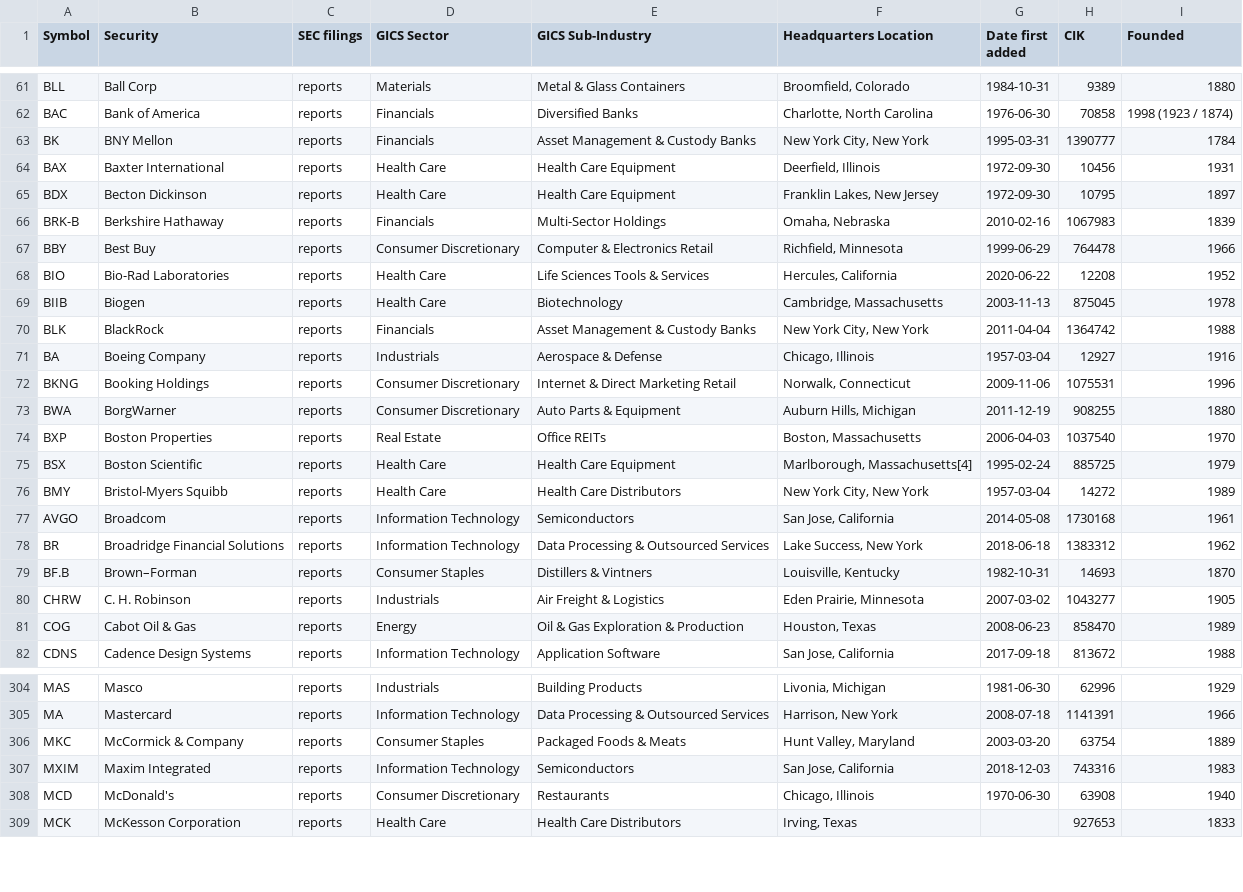
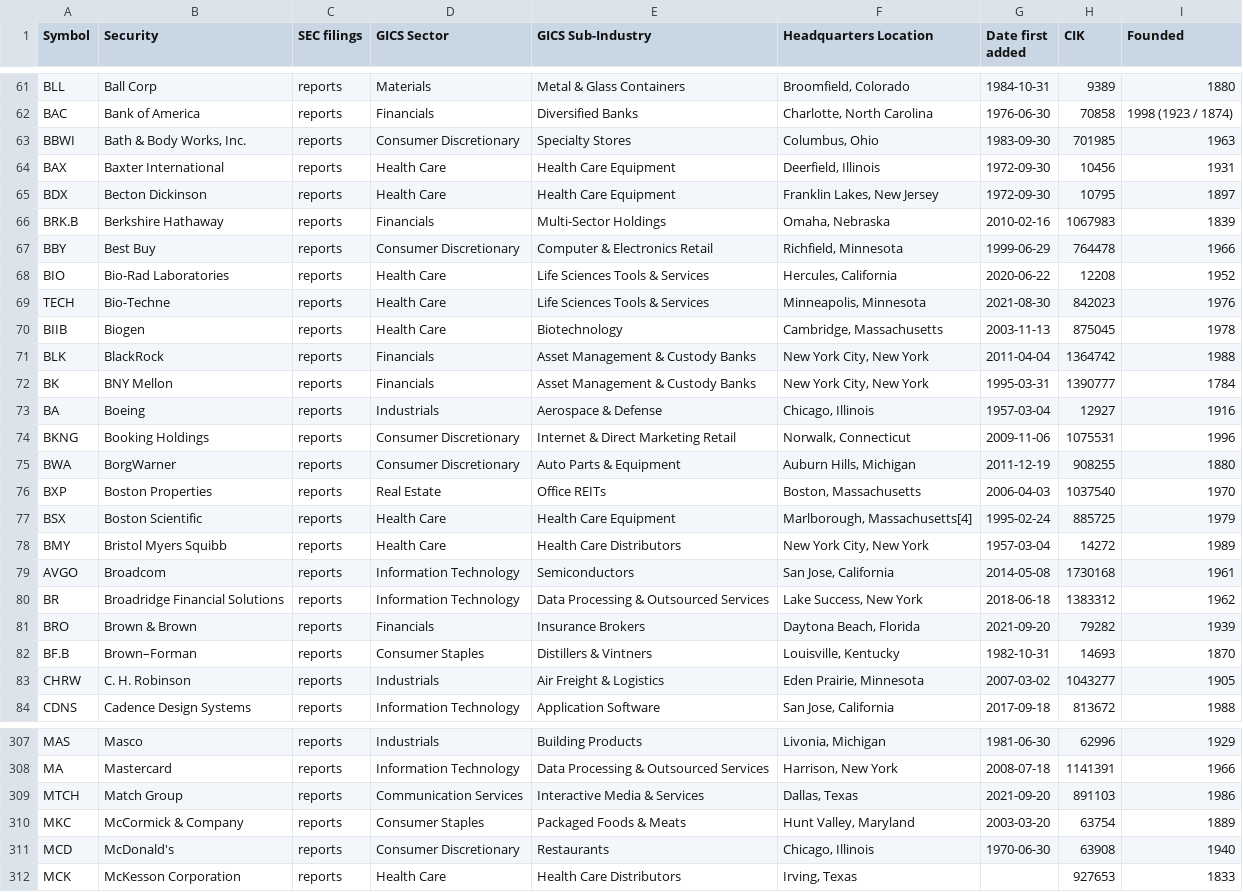
Before and after one commit to fja05680/sp500, a CSV file: sp500.csv, drawn as a sheet; only a part is shown, gaps mark what is left out; the diff covers the shown part only.

```diff
--- a/sp500.csv
+++ b/sp500.csv
@@ -62,11 +62,13 @@ BLL,Ball Corp,reports,Materials,Metal & Glass Containers,"Broomfield, Colorado",
 BAC,Bank of America,reports,Financials,Diversified Banks,"Charlotte, North Carolina",1976-06-30,70858,1998 (1923 / 1874)
-BK,BNY Mellon,reports,Financials,Asset Management & Custody Banks,"New York City, New York",1995-03-31,1390777,1784
+BBWI,"Bath & Body Works, Inc.",reports,Consumer Discretionary,Specialty Stores,"Columbus, Ohio",1983-09-30,701985,1963
 BAX,Baxter International,reports,Health Care,Health Care Equipment,"Deerfield, Illinois",1972-09-30,10456,1931
 BDX,Becton Dickinson,reports,Health Care,Health Care Equipment,"Franklin Lakes, New Jersey",1972-09-30,10795,1897
-BRK-B,Berkshire Hathaway,reports,Financials,Multi-Sector Holdings,"Omaha, Nebraska",2010-02-16,1067983,1839
+BRK.B,Berkshire Hathaway,reports,Financials,Multi-Sector Holdings,"Omaha, Nebraska",2010-02-16,1067983,1839
 BBY,Best Buy,reports,Consumer Discretionary,Computer & Electronics Retail,"Richfield, Minnesota",1999-06-29,764478,1966
 BIO,Bio-Rad Laboratories,reports,Health Care,Life Sciences Tools & Services,"Hercules, California",2020-06-22,12208,1952
+TECH,Bio-Techne,reports,Health Care,Life Sciences Tools & Services,"Minneapolis, Minnesota",2021-08-30,842023,1976
 BIIB,Biogen,reports,Health Care,Biotechnology,"Cambridge, Massachusetts",2003-11-13,875045,1978
 BLK,BlackRock,reports,Financials,Asset Management & Custody Banks,"New York City, New York",2011-04-04,1364742,1988
-BA,Boeing Company,reports,Industrials,Aerospace & Defense,"Chicago, Illinois",1957-03-04,12927,1916
+BK,BNY Mellon,reports,Financials,Asset Management & Custody Banks,"New York City, New York",1995-03-31,1390777,1784
+BA,Boeing,reports,Industrials,Aerospace & Defense,"Chicago, Illinois",1957-03-04,12927,1916
 BKNG,Booking Holdings,reports,Consumer Discretionary,Internet & Direct Marketing Retail,"Norwalk, Connecticut",2009-11-06,1075531,1996
@@ -75,8 +77,8 @@ BXP,Boston Properties,reports,Real Estate,Office REITs,"Boston, Massachusetts",2
 BSX,Boston Scientific,reports,Health Care,Health Care Equipment,"Marlborough, Massachusetts[4]",1995-02-24,885725,1979
-BMY,Bristol-Myers Squibb,reports,Health Care,Health Care Distributors,"New York City, New York",1957-03-04,14272,1989
+BMY,Bristol Myers Squibb,reports,Health Care,Health Care Distributors,"New York City, New York",1957-03-04,14272,1989
 AVGO,Broadcom,reports,Information Technology,Semiconductors,"San Jose, California",2014-05-08,1730168,1961
 BR,Broadridge Financial Solutions,reports,Information Technology,Data Processing & Outsourced Services,"Lake Success, New York",2018-06-18,1383312,1962
+BRO,Brown & Brown,reports,Financials,Insurance Brokers,"Daytona Beach, Florida",2021-09-20,79282,1939
 BF.B,Brown–Forman,reports,Consumer Staples,Distillers & Vintners,"Louisville, Kentucky",1982-10-31,14693,1870
 CHRW,C. H. Robinson,reports,Industrials,Air Freight & Logistics,"Eden Prairie, Minnesota",2007-03-02,1043277,1905
-COG,Cabot Oil & Gas,reports,Energy,Oil & Gas Exploration & Production,"Houston, Texas",2008-06-23,858470,1989
 CDNS,Cadence Design Systems,reports,Information Technology,Application Software,"San Jose, California",2017-09-18,813672,1988
@@ -305,4 +308,4 @@ MAS,Masco,reports,Industrials,Building Products,"Livonia, Michigan",1981-06-30,6
 MA,Mastercard,reports,Information Technology,Data Processing & Outsourced Services,"Harrison, New York",2008-07-18,1141391,1966
+MTCH,Match Group,reports,Communication Services,Interactive Media & Services,"Dallas, Texas",2021-09-20,891103,1986
 MKC,McCormick & Company,reports,Consumer Staples,Packaged Foods & Meats,"Hunt Valley, Maryland",2003-03-20,63754,1889
-MXIM,Maxim Integrated,reports,Information Technology,Semiconductors,"San Jose, California",2018-12-03,743316,1983
 MCD,McDonald's,reports,Consumer Discretionary,Restaurants,"Chicago, Illinois",1970-06-30,63908,1940
```
Also changed, not shown: 2 added rows, 4 removed rows and 4 edited cells elsewhere in this file, sp500_changes_since_2019.csv, 4 other files.
